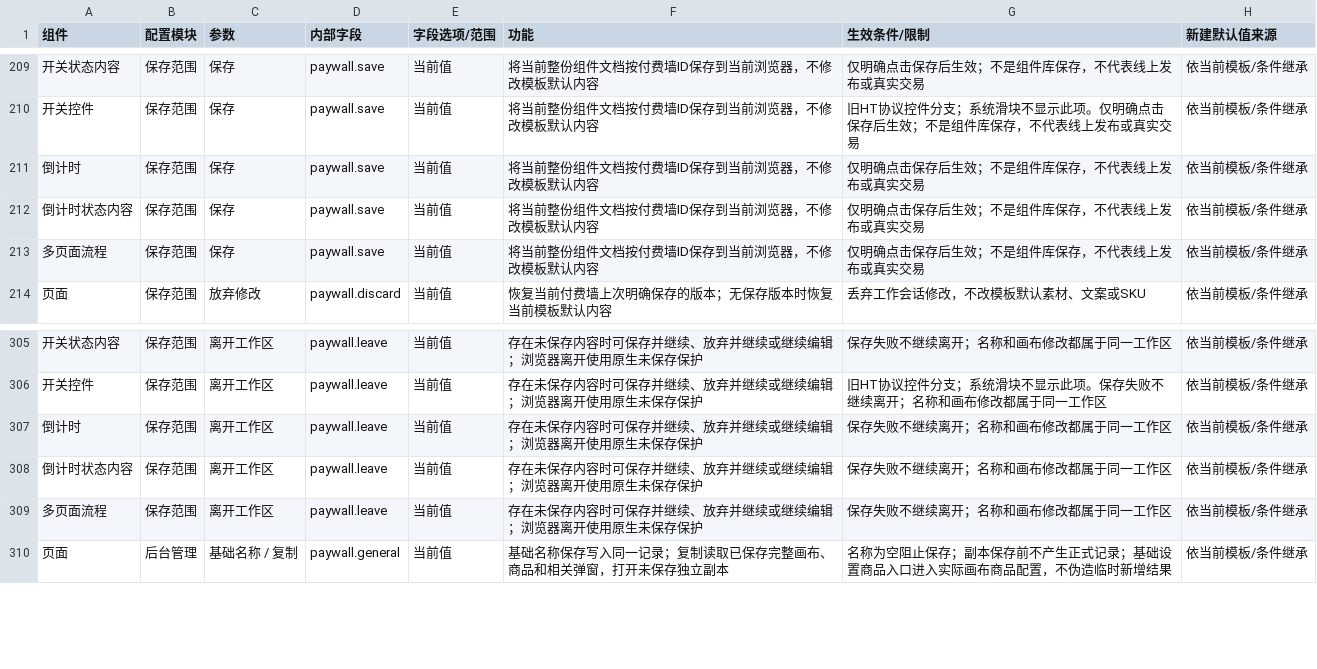
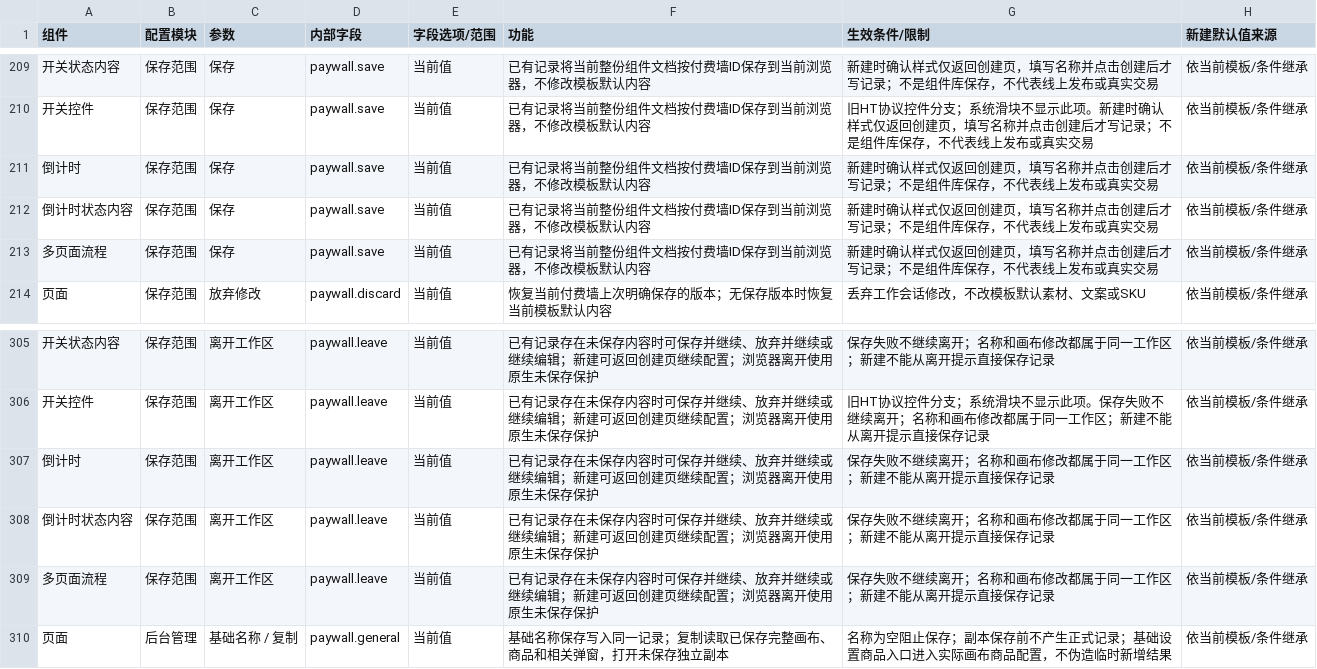
Before and after one commit to aujing090520-create/adapty-paywall-rebuild-demo, a CSV file: docs/component-parameters.csv, drawn as a sheet; only a part is shown, gaps mark what is left out; the diff covers the shown part only.

```diff
--- a/docs/component-parameters.csv
+++ b/docs/component-parameters.csv
@@ -209,6 +209,6 @@
-"开关状态内容","保存范围","保存","paywall.save","当前值","将当前整份组件文档按付费墙ID保存到当前浏览器，不修改模板默认内容","仅明确点击保存后生效；不是组件库保存，不代表线上发布或真实交易","依当前模板/条件继承"
-"开关控件","保存范围","保存","paywall.save","当前值","将当前整份组件文档按付费墙ID保存到当前浏览器，不修改模板默认内容","旧HT协议控件分支；系统滑块不显示此项。仅明确点击保存后生效；不是组件库保存，不代表线上发布或真实交易","依当前模板/条件继承"
-"倒计时","保存范围","保存","paywall.save","当前值","将当前整份组件文档按付费墙ID保存到当前浏览器，不修改模板默认内容","仅明确点击保存后生效；不是组件库保存，不代表线上发布或真实交易","依当前模板/条件继承"
-"倒计时状态内容","保存范围","保存","paywall.save","当前值","将当前整份组件文档按付费墙ID保存到当前浏览器，不修改模板默认内容","仅明确点击保存后生效；不是组件库保存，不代表线上发布或真实交易","依当前模板/条件继承"
-"多页面流程","保存范围","保存","paywall.save","当前值","将当前整份组件文档按付费墙ID保存到当前浏览器，不修改模板默认内容","仅明确点击保存后生效；不是组件库保存，不代表线上发布或真实交易","依当前模板/条件继承"
+"开关状态内容","保存范围","保存","paywall.save","当前值","已有记录将当前整份组件文档按付费墙ID保存到当前浏览器，不修改模板默认内容","新建时确认样式仅返回创建页，填写名称并点击创建后才写记录；不是组件库保存，不代表线上发布或真实交易","依当前模板/条件继承"
+"开关控件","保存范围","保存","paywall.save","当前值","已有记录将当前整份组件文档按付费墙ID保存到当前浏览器，不修改模板默认内容","旧HT协议控件分支；系统滑块不显示此项。新建时确认样式仅返回创建页，填写名称并点击创建后才写记录；不是组件库保存，不代表线上发布或真实交易","依当前模板/条件继承"
+"倒计时","保存范围","保存","paywall.save","当前值","已有记录将当前整份组件文档按付费墙ID保存到当前浏览器，不修改模板默认内容","新建时确认样式仅返回创建页，填写名称并点击创建后才写记录；不是组件库保存，不代表线上发布或真实交易","依当前模板/条件继承"
+"倒计时状态内容","保存范围","保存","paywall.save","当前值","已有记录将当前整份组件文档按付费墙ID保存到当前浏览器，不修改模板默认内容","新建时确认样式仅返回创建页，填写名称并点击创建后才写记录；不是组件库保存，不代表线上发布或真实交易","依当前模板/条件继承"
+"多页面流程","保存范围","保存","paywall.save","当前值","已有记录将当前整份组件文档按付费墙ID保存到当前浏览器，不修改模板默认内容","新建时确认样式仅返回创建页，填写名称并点击创建后才写记录；不是组件库保存，不代表线上发布或真实交易","依当前模板/条件继承"
 "页面","保存范围","放弃修改","paywall.discard","当前值","恢复当前付费墙上次明确保存的版本；无保存版本时恢复当前模板默认内容","丢弃工作会话修改，不改模板默认素材、文案或SKU","依当前模板/条件继承"
@@ -305,6 +305,6 @@
-"开关状态内容","保存范围","离开工作区","paywall.leave","当前值","存在未保存内容时可保存并继续、放弃并继续或继续编辑；浏览器离开使用原生未保存保护","保存失败不继续离开；名称和画布修改都属于同一工作区","依当前模板/条件继承"
-"开关控件","保存范围","离开工作区","paywall.leave","当前值","存在未保存内容时可保存并继续、放弃并继续或继续编辑；浏览器离开使用原生未保存保护","旧HT协议控件分支；系统滑块不显示此项。保存失败不继续离开；名称和画布修改都属于同一工作区","依当前模板/条件继承"
-"倒计时","保存范围","离开工作区","paywall.leave","当前值","存在未保存内容时可保存并继续、放弃并继续或继续编辑；浏览器离开使用原生未保存保护","保存失败不继续离开；名称和画布修改都属于同一工作区","依当前模板/条件继承"
-"倒计时状态内容","保存范围","离开工作区","paywall.leave","当前值","存在未保存内容时可保存并继续、放弃并继续或继续编辑；浏览器离开使用原生未保存保护","保存失败不继续离开；名称和画布修改都属于同一工作区","依当前模板/条件继承"
-"多页面流程","保存范围","离开工作区","paywall.leave","当前值","存在未保存内容时可保存并继续、放弃并继续或继续编辑；浏览器离开使用原生未保存保护","保存失败不继续离开；名称和画布修改都属于同一工作区","依当前模板/条件继承"
+"开关状态内容","保存范围","离开工作区","paywall.leave","当前值","已有记录存在未保存内容时可保存并继续、放弃并继续或继续编辑；新建可返回创建页继续配置；浏览器离开使用原生未保存保护","保存失败不继续离开；名称和画布修改都属于同一工作区；新建不能从离开提示直接保存记录","依当前模板/条件继承"
+"开关控件","保存范围","离开工作区","paywall.leave","当前值","已有记录存在未保存内容时可保存并继续、放弃并继续或继续编辑；新建可返回创建页继续配置；浏览器离开使用原生未保存保护","旧HT协议控件分支；系统滑块不显示此项。保存失败不继续离开；名称和画布修改都属于同一工作区；新建不能从离开提示直接保存记录","依当前模板/条件继承"
+"倒计时","保存范围","离开工作区","paywall.leave","当前值","已有记录存在未保存内容时可保存并继续、放弃并继续或继续编辑；新建可返回创建页继续配置；浏览器离开使用原生未保存保护","保存失败不继续离开；名称和画布修改都属于同一工作区；新建不能从离开提示直接保存记录","依当前模板/条件继承"
+"倒计时状态内容","保存范围","离开工作区","paywall.leave","当前值","已有记录存在未保存内容时可保存并继续、放弃并继续或继续编辑；新建可返回创建页继续配置；浏览器离开使用原生未保存保护","保存失败不继续离开；名称和画布修改都属于同一工作区；新建不能从离开提示直接保存记录","依当前模板/条件继承"
+"多页面流程","保存范围","离开工作区","paywall.leave","当前值","已有记录存在未保存内容时可保存并继续、放弃并继续或继续编辑；新建可返回创建页继续配置；浏览器离开使用原生未保存保护","保存失败不继续离开；名称和画布修改都属于同一工作区；新建不能从离开提示直接保存记录","依当前模板/条件继承"
 "页面","后台管理","基础名称 / 复制","paywall.general","当前值","基础名称保存写入同一记录；复制读取已保存完整画布、商品和相关弹窗，打开未保存独立副本","名称为空阻止保存；副本保存前不产生正式记录；基础设置商品入口进入实际画布商品配置，不伪造临时新增结果","依当前模板/条件继承"
```
Also changed, not shown: 108 edited cells elsewhere in this file, 17 other files.
